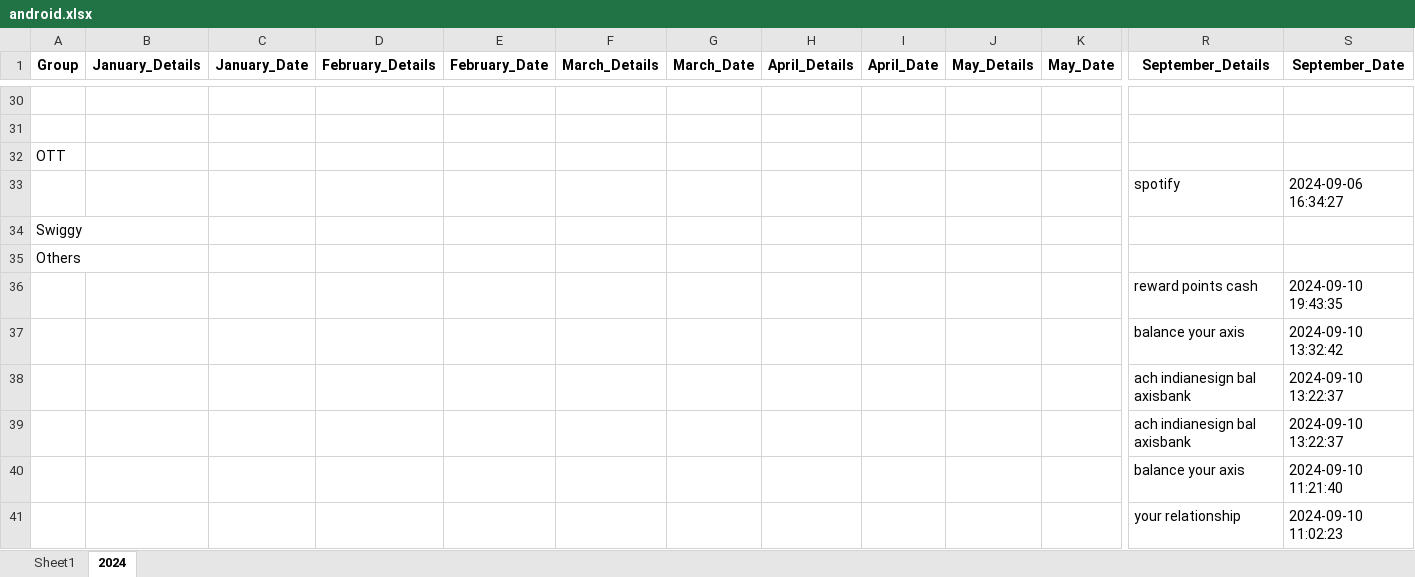
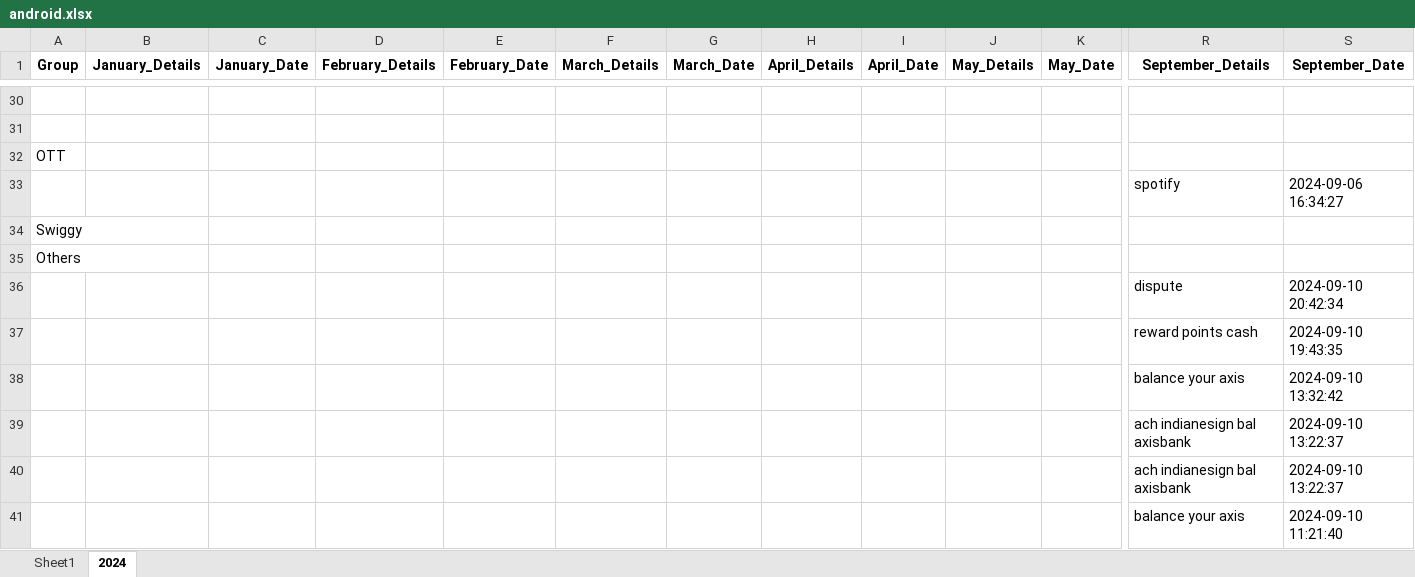
Before and after one commit to vinothvikas1987/LLM_Android, an Excel workbook: android.xlsx, sheet 2024, drawn as a sheet; only a part is shown, gaps mark what is left out; the shorter side is filled out with more unchanged rows; values as stored, in another font and other column widths than the file's, no borders; rows hold the shown columns only; the diff names each change by its address in the sheet, - before the commit and + after, or states it on an @@ line.

Commit message:
Update Excel file 2024-09-10 15:15:59.509737

```diff
--- a/android.xlsx (sheet 2024)
+++ b/android.xlsx (sheet 2024)
+row 36:  |  |  |  |  |  |  |  |  |  |  | dispute | 2024-09-10 20:42:34
```
